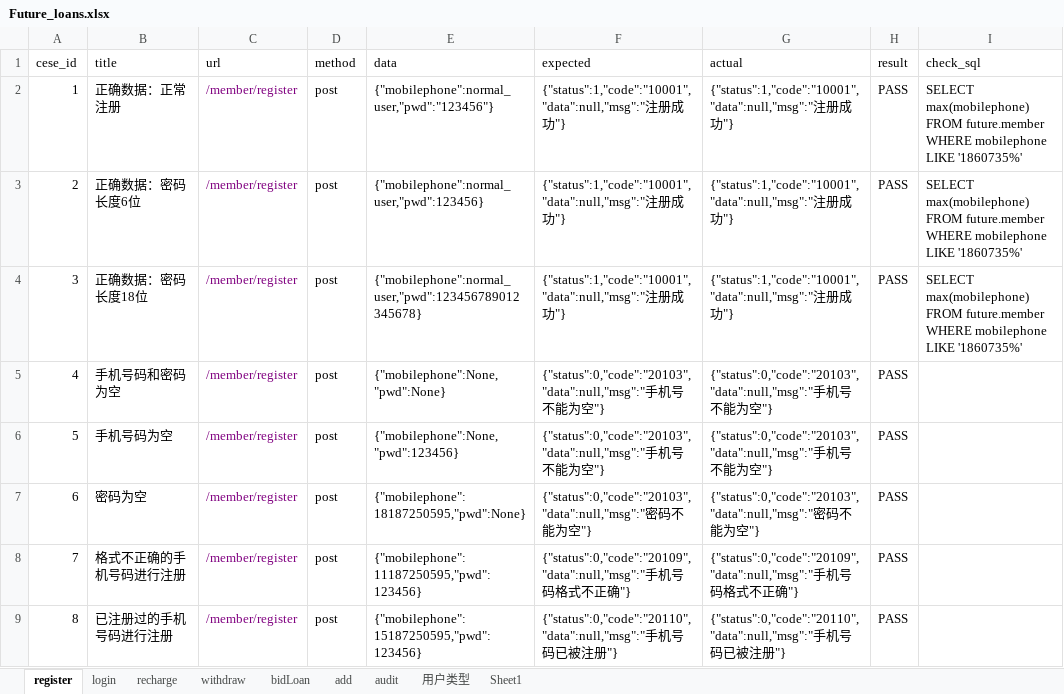
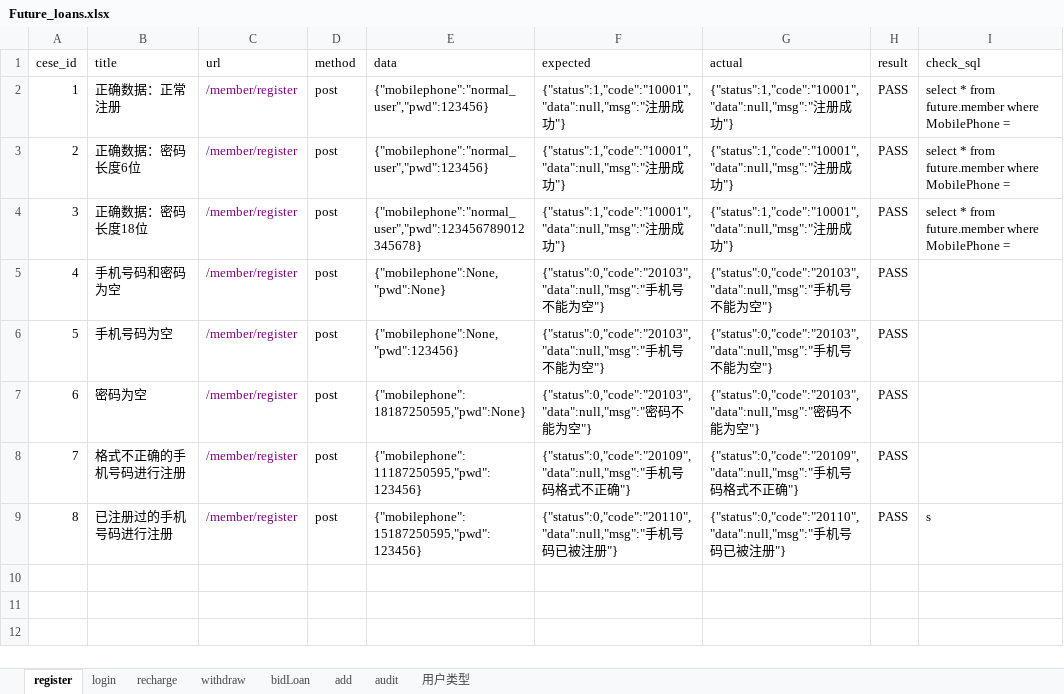
Before and after one commit to Leihj/auto-interface-test, an Excel workbook: test_data/Future_loans.xlsx, sheet register, drawn as a sheet; values as stored, in another font and other column widths than the file's, no borders; the diff names each change by its address in the sheet, - before the commit and + after, or states it on an @@ line.

```diff
--- a/test_data/Future_loans.xlsx (sheet register)
+++ b/test_data/Future_loans.xlsx (sheet register)
-sheet tab: Sheet1
-E2 (data): {"mobilephone":normal_user,"pwd":"123456"}
+E2 (data): {"mobilephone":"normal_user","pwd":123456}
-I2:I4 (check_sql): SELECT max(mobilephone) FROM future.member WHERE mobilephone LIKE '1860735%'
+I2:I4 (check_sql): select * from future.member where MobilePhone =
-E3 (data): {"mobilephone":normal_user,"pwd":123456}
+E3 (data): {"mobilephone":"normal_user","pwd":123456}
-E4 (data): {"mobilephone":normal_user,"pwd":123456789012345678}
+E4 (data): {"mobilephone":"normal_user","pwd":123456789012345678}
-I9 (check_sql): (empty)
+I9 (check_sql): s
```
Also changed, not shown: sheet recharge, sheet add, sheet bidLoan, sheet withdraw, sheet login, sheet audit, 3 other files.
